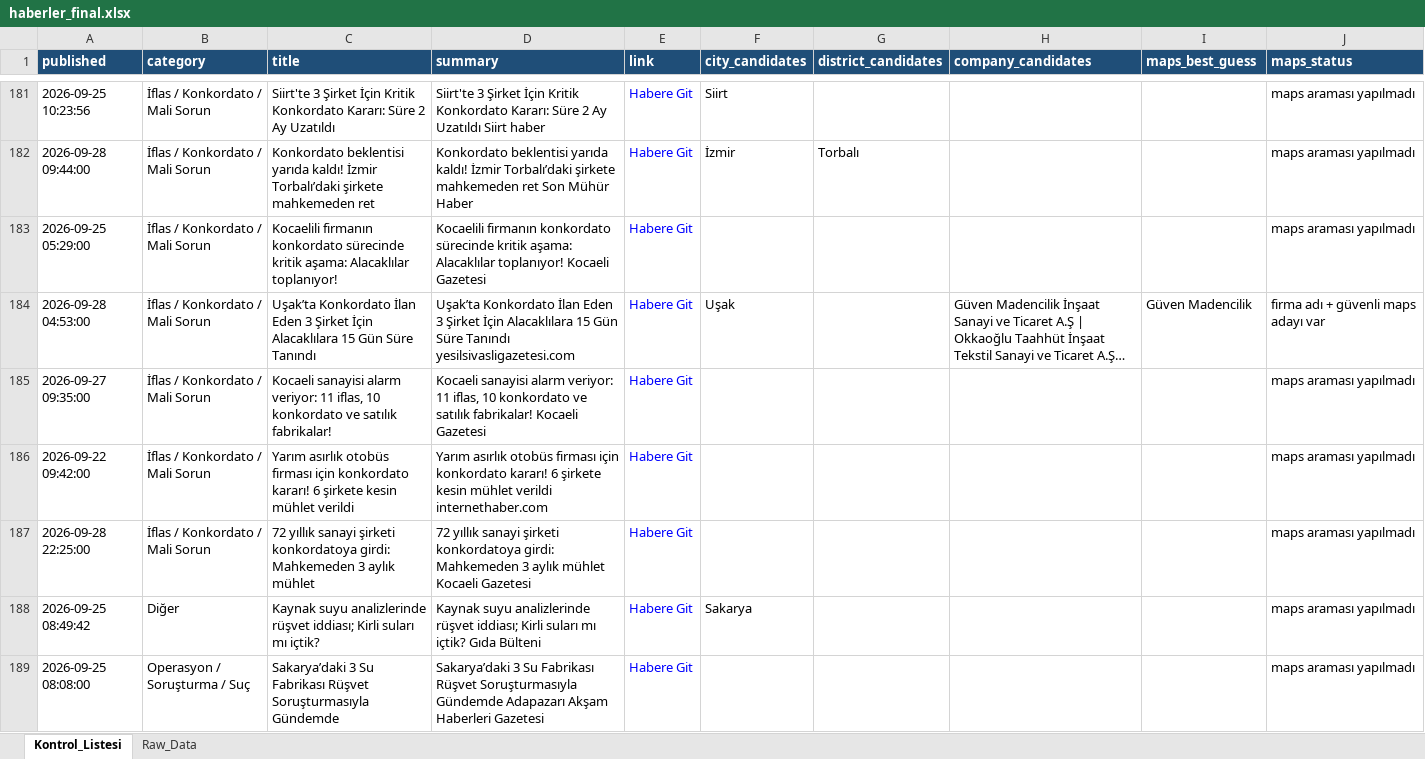
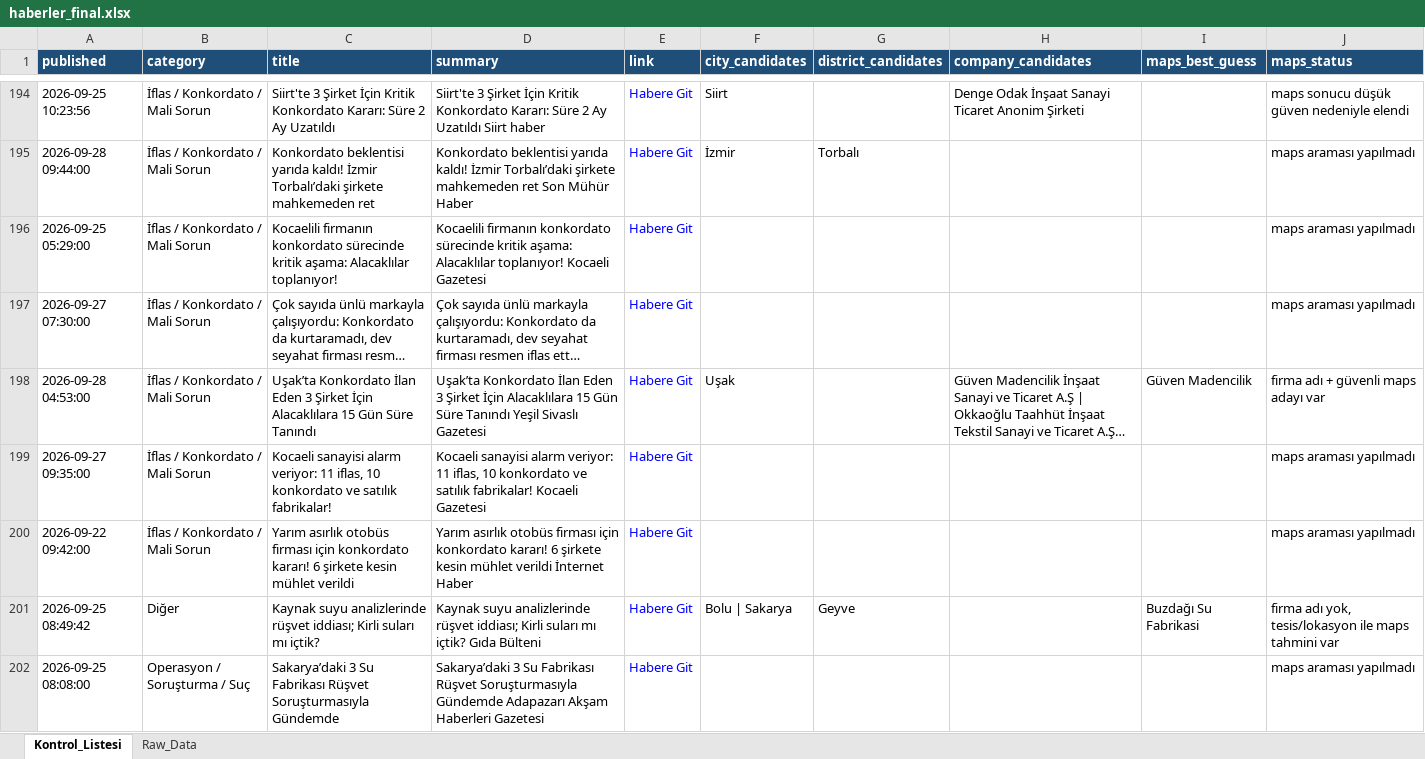
Before and after one commit to MuhammedMustafaSungur/haber-risk-monitor, an Excel workbook: data/haberler_final.xlsx, sheet Kontrol_Listesi, drawn as a sheet; only a part is shown, gaps mark what is left out; long unchanged cells end in …; values as stored, in another font and other column widths than the file's, no borders; removed rows and columns are numbered as before the commit, all else as after; the diff covers the shown part only; the diff names each change by its address in the sheet, - before the commit and + after, or states it on an @@ line.

```diff
--- a/data/haberler_final.xlsx (sheet Kontrol_Listesi)
+++ b/data/haberler_final.xlsx (sheet Kontrol_Listesi)
-H194 (company_candidates): (empty)
+H194 (company_candidates): Denge Odak İnşaat Sanayi Ticaret Anonim Şirketi
-J194 (maps_status): maps araması yapılmadı
+J194 (maps_status): maps sonucu düşük güven nedeniyle elendi
@@ row 157 moved to row 197: 2026-09-27 07:30:00 @@
-D198 (summary): …Süre Tanındı yesilsivasligazetesi.com
+D198 (summary): …Süre Tanındı Yeşil Sivaslı Gazetesi
-D200 (summary): …mühlet verildi internethaber.com
+D200 (summary): …mühlet verildi İnternet Haber
-row 187: 2026-09-28 22:25:00 | İflas / Konkordato / Mali Sorun | 72 yıllık sanayi şirketi konkordatoya girdi: Mahkemeden 3 aylık mühlet | 72 yıllık sanayi şirketi konkordatoya girdi: Mahkemeden 3 aylık mühlet Kocaeli Gazetesi | Habere Git |  |  |  |  | maps araması yapılmadı
-F201 (city_candidates): Sakarya
+F201 (city_candidates): Bolu | Sakarya
-G201 (district_candidates): (empty)
+G201 (district_candidates): Geyve
-I201 (maps_best_guess): (empty)
+I201 (maps_best_guess): Buzdağı Su Fabrikasi
-J201 (maps_status): maps araması yapılmadı
+J201 (maps_status): firma adı yok, tesis/lokasyon ile maps tahmini var
```
Also changed, not shown: 77 added rows, 68 removed rows, 34 moved rows and 180 edited cells elsewhere in this sheet, sheet Raw_Data, 1 other file.
